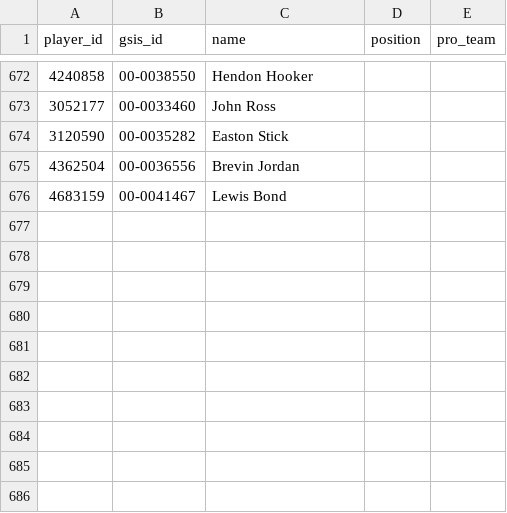
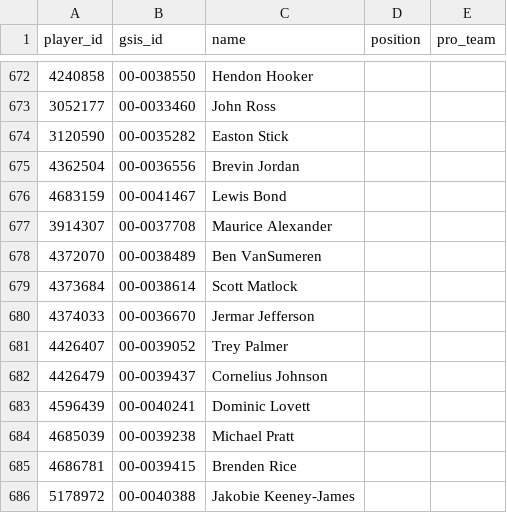
Before and after one commit to nickguarriello/Fantasy-Football, a CSV file: data/player-crosswalk.csv, drawn as a sheet; only a part is shown, gaps mark what is left out.

```diff
--- a/data/player-crosswalk.csv
+++ b/data/player-crosswalk.csv
@@ -676 +676,11 @@ player_id,gsis_id,name,position,pro_team
 4683159,00-0041467,Lewis Bond,,
+3914307,00-0037708,Maurice Alexander,,
+4372070,00-0038489,Ben VanSumeren,,
+4373684,00-0038614,Scott Matlock,,
+4374033,00-0036670,Jermar Jefferson,,
+4426407,00-0039052,Trey Palmer,,
+4426479,00-0039437,Cornelius Johnson,,
+4596439,00-0040241,Dominic Lovett,,
+4685039,00-0039238,Michael Pratt,,
+4686781,00-0039415,Brenden Rice,,
+5178972,00-0040388,Jakobie Keeney-James,,
```
Also changed, not shown: 5 other files.
